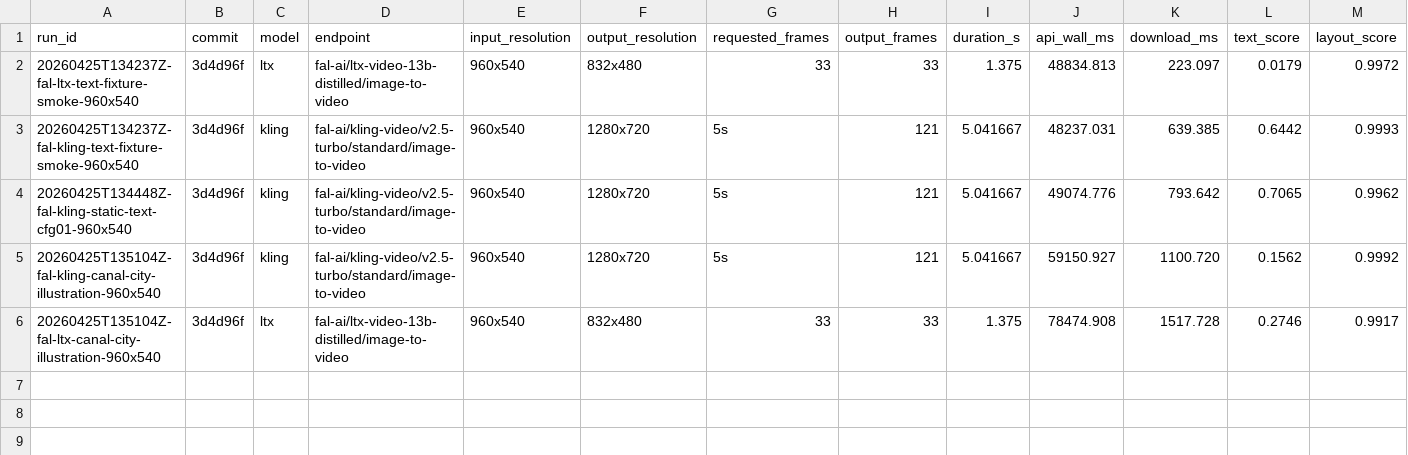
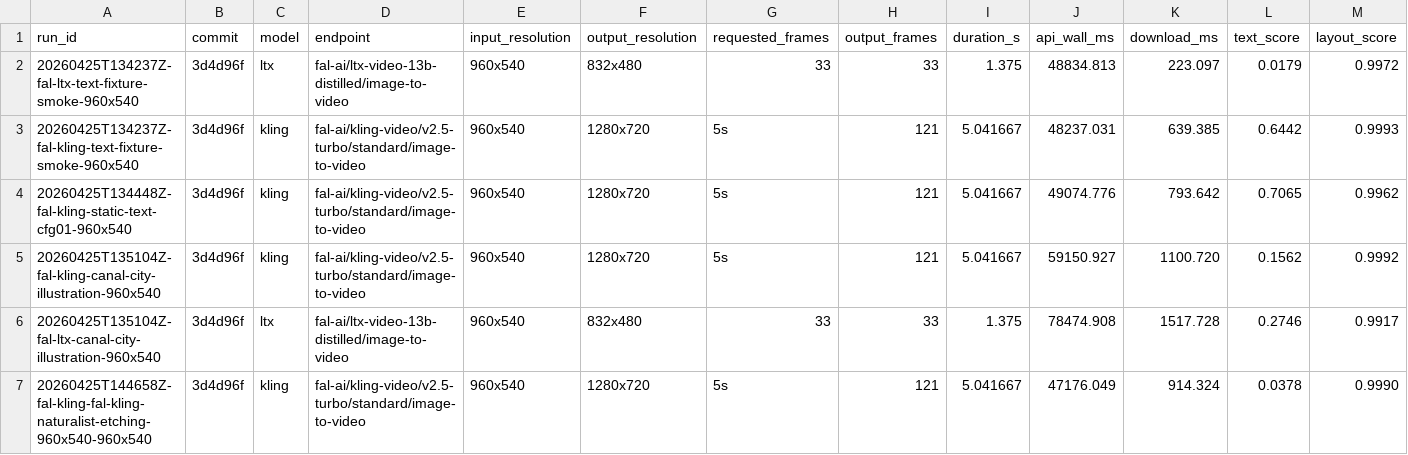
Before and after one commit to dennisonbertram/flipbook-research, a TSV file: docs/experiments/track-v/results.tsv, drawn as a sheet; only a part is shown; rows hold the shown columns only; the diff names each change by its address in the sheet, - before the commit and + after, or states it on an @@ line.

```diff
--- a/docs/experiments/track-v/results.tsv
+++ b/docs/experiments/track-v/results.tsv
+row 7: 20260425T144658Z-fal-kling-fal-kling-naturalist-etching-960x540-960x540 | 3d4d96f | kling | fal-ai/kling-video/v2.5-turbo/standard/image-to-video | 960x540 | 1280x720 | 5s | 121 | 5.041667 | 47176.049 | 914.324 | 0.0378 | 0.9990
```
Also changed, not shown: 8 other files.
